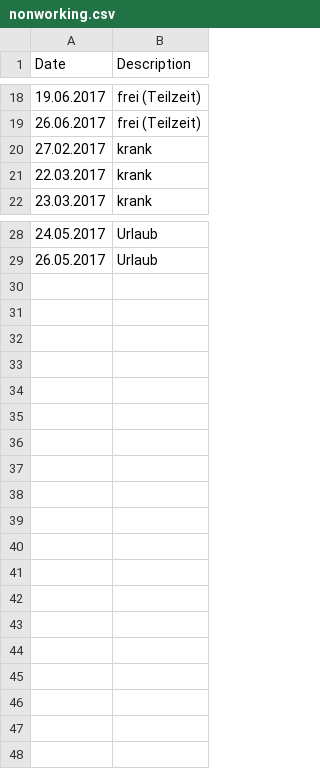
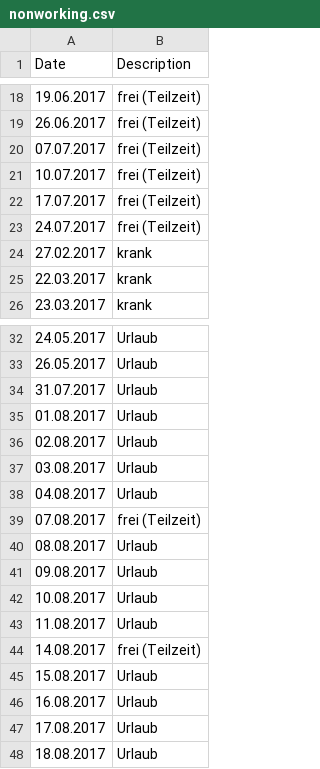
Before and after one commit to hebrinkmann/toggl2sheet, a CSV file: src/main/resources/nonworking.csv, drawn as a sheet; only a part is shown, gaps mark what is left out.

Commit message:
nonworking.csv: 2017-07

```diff
--- a/src/main/resources/nonworking.csv
+++ b/src/main/resources/nonworking.csv
@@ -19,2 +19,6 @@ Date;Description
 26.06.2017;frei (Teilzeit)
+07.07.2017;frei (Teilzeit)
+10.07.2017;frei (Teilzeit)
+17.07.2017;frei (Teilzeit)
+24.07.2017;frei (Teilzeit)
 27.02.2017;krank
@@ -29 +33,16 @@ Date;Description
 26.05.2017;Urlaub
+31.07.2017;Urlaub
+01.08.2017;Urlaub
+02.08.2017;Urlaub
+03.08.2017;Urlaub
+04.08.2017;Urlaub
+07.08.2017;frei (Teilzeit)
+08.08.2017;Urlaub
+09.08.2017;Urlaub
+10.08.2017;Urlaub
+11.08.2017;Urlaub
+14.08.2017;frei (Teilzeit)
+15.08.2017;Urlaub
+16.08.2017;Urlaub
+17.08.2017;Urlaub
+18.08.2017;Urlaub
```
